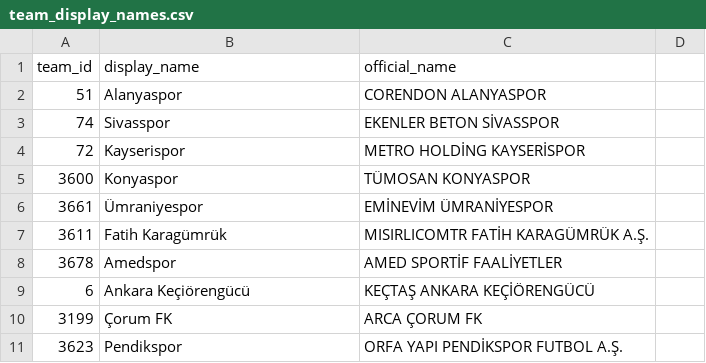
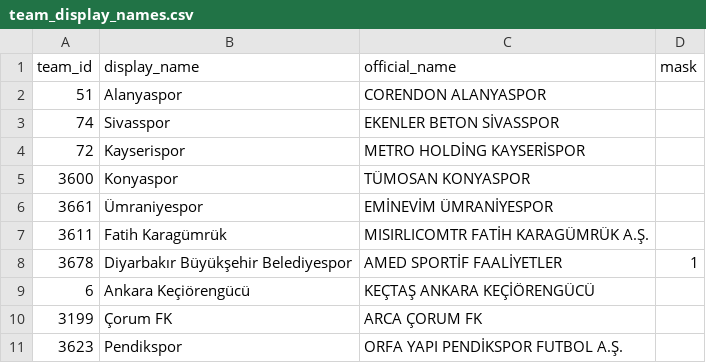
Before and after one commit to mregodd/trligelo, a CSV file: data/sources/team_display_names.csv, drawn as a sheet; only a part is shown; the diff names each change by its address in the sheet, - before the commit and + after, or states it on an @@ line.

Commit message:
mark-withdrawn-clubs-and-mask-club-name

```diff
--- a/data/sources/team_display_names.csv
+++ b/data/sources/team_display_names.csv
-D1: (empty)
+D1: mask
-B8 (display_name): Amedspor
+B8 (display_name): Diyarbakır Büyükşehir Belediyespor
-D8 (mask): (empty)
+D8 (mask): 1
```
Also changed, not shown: 7 other files.
